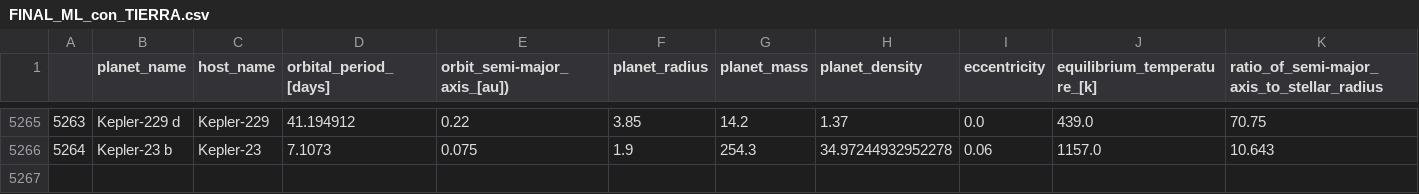
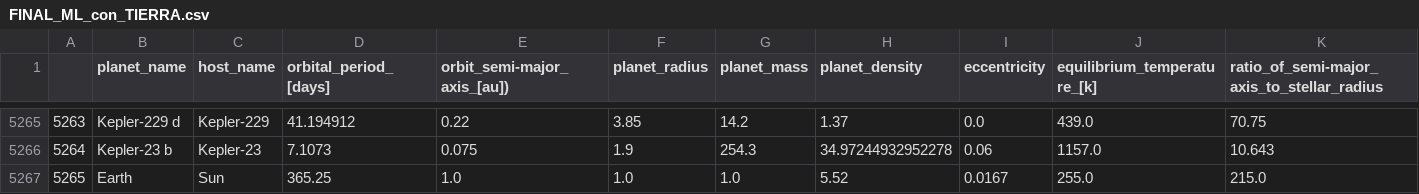
Before and after one commit to aminmadrileno/Exoplanet-project, a CSV file: FINAL_ML_con_TIERRA.csv, drawn as a sheet; only a part is shown, gaps mark what is left out; rows hold the shown columns only; the diff names each change by its address in the sheet, - before the commit and + after, or states it on an @@ line.

Commit message:
update final data

```diff
--- a/FINAL_ML_con_TIERRA.csv
+++ b/FINAL_ML_con_TIERRA.csv
+row 5267: 5265 | Earth | Sun | 365.25 | 1.0 | 1.0 | 1.0 | 5.52 | 0.0167 | 255.0 | 215.0
```
Also changed, not shown: 1 other file.
